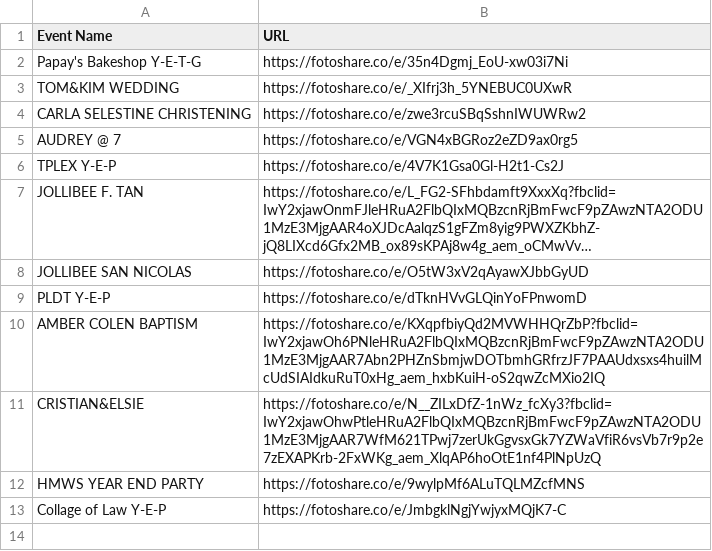
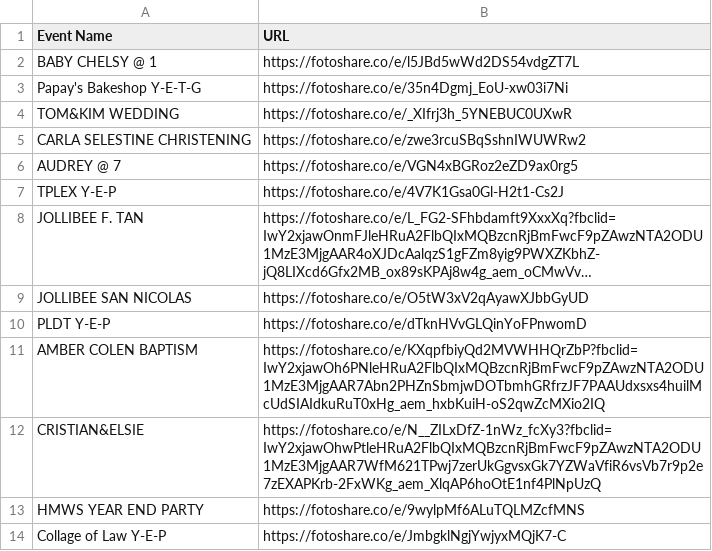
Before and after one commit to sirnichemotivation-rgb/events-landingpage, a CSV file: events.csv, drawn as a sheet; long unchanged cells end in …; the diff names each change by its address in the sheet, - before the commit and + after, or states it on an @@ line.

Commit message:
Update events.csv

```diff
--- a/events.csv
+++ b/events.csv
+row 2: BABY CHELSY @ 1 | https://fotoshare.co/e/l5JBd5wWd2DS54vdgZT7L
```
